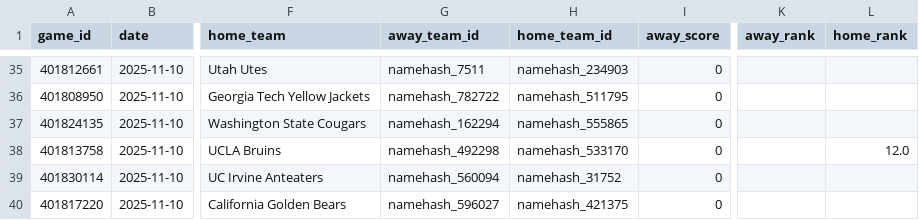
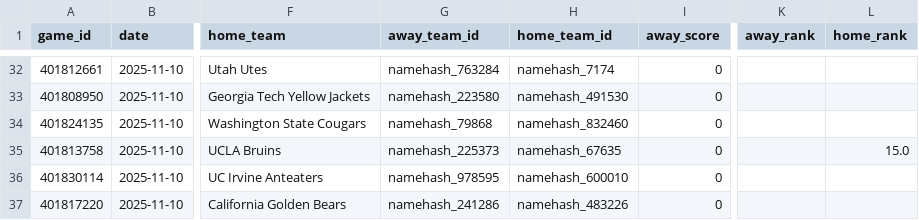
Before and after one commit to jgamblin/NCAA-Prediction, a CSV file: data/Upcoming_Games.csv, drawn as a sheet; only a part is shown, gaps mark what is left out; addresses are those after the commit; the diff covers the shown part only; the diff names each change by its address in the sheet, - before the commit and + after, or states it on an @@ line.

```diff
--- a/data/Upcoming_Games.csv
+++ b/data/Upcoming_Games.csv
-G32 (away_team_id): namehash_7511
+G32 (away_team_id): namehash_763284
-H32 (home_team_id): namehash_234903
+H32 (home_team_id): namehash_7174
-G33 (away_team_id): namehash_782722
+G33 (away_team_id): namehash_223580
-H33 (home_team_id): namehash_511795
+H33 (home_team_id): namehash_491530
-G34 (away_team_id): namehash_162294
+G34 (away_team_id): namehash_79868
-H34 (home_team_id): namehash_555865
+H34 (home_team_id): namehash_832460
-G35 (away_team_id): namehash_492298
+G35 (away_team_id): namehash_225373
-H35 (home_team_id): namehash_533170
+H35 (home_team_id): namehash_67635
-L35 (home_rank): 12.0
+L35 (home_rank): 15.0
-G36 (away_team_id): namehash_560094
+G36 (away_team_id): namehash_978595
-H36 (home_team_id): namehash_31752
+H36 (home_team_id): namehash_600010
-G37 (away_team_id): namehash_596027
+G37 (away_team_id): namehash_241286
-H37 (home_team_id): namehash_421375
+H37 (home_team_id): namehash_483226
```
Also changed, not shown: 3 removed rows and 61 edited cells elsewhere in this file, data/Adaptive_Feature_Importance.csv, data/Low_Data_Games.csv, 6 other files.
